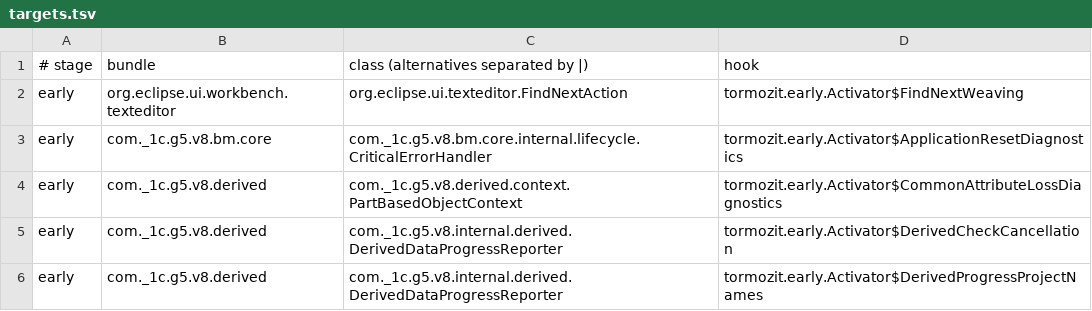
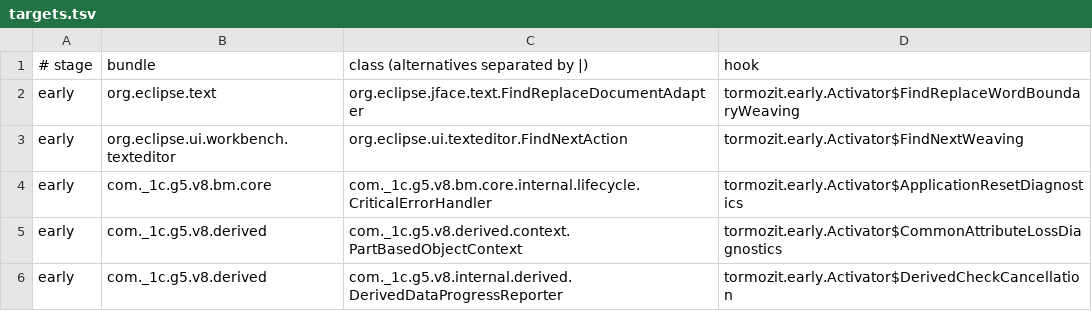
Before and after one commit to tormozit/EDT.Comfort, a TSV file: site/scripts/weaving/targets.tsv, drawn as a sheet; only a part is shown; the shorter side is filled out with more unchanged rows.

Commit message:
Портировать из ИР заполнение типа значений анонимного члена структуры #1106. ЕДТ 2026.2.2 Не работает поиск по целому слову (whole word) #1109.

```diff
--- a/site/scripts/weaving/targets.tsv
+++ b/site/scripts/weaving/targets.tsv
@@ -1,2 +1,3 @@
 # stage	bundle	class (alternatives separated by |)	hook
+early	org.eclipse.text	org.eclipse.jface.text.FindReplaceDocumentAdapter	tormozit.early.Activator$FindReplaceWordBoundaryWeaving
 early	org.eclipse.ui.workbench.texteditor	org.eclipse.ui.texteditor.FindNextAction	tormozit.early.Activator$FindNextWeaving
```
Also changed, not shown: 13 other files.
